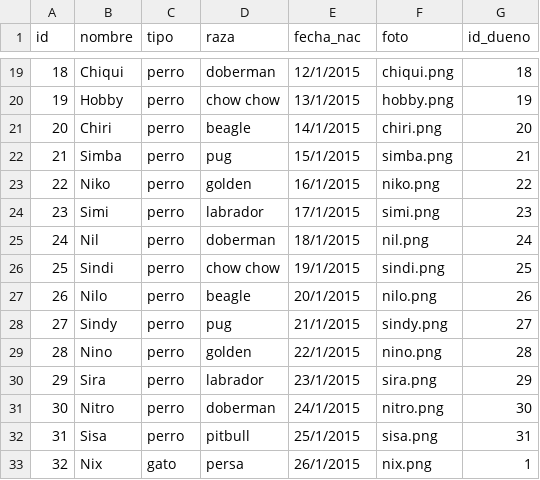
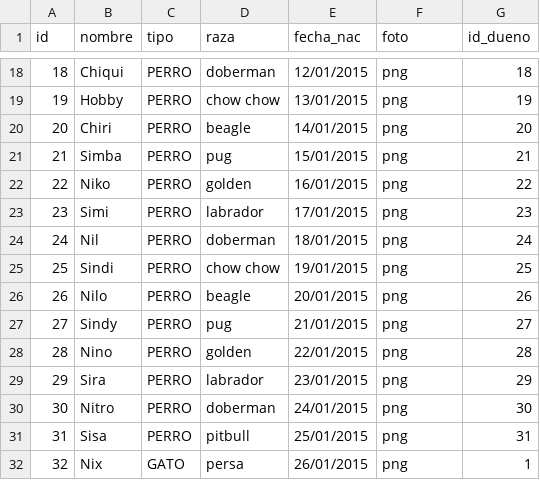
Before and after one commit to callofmano/ProyectoP, a CSV file: archivo/mascotas.csv, drawn as a sheet; only a part is shown, gaps mark what is left out; the diff covers the shown part only.

```diff
--- a/archivo/mascotas.csv
+++ b/archivo/mascotas.csv
@@ -19,15 +18,15 @@
-18;Chiqui;perro;doberman;12/1/2015;chiqui.png;18
-19;Hobby;perro;chow chow;13/1/2015;hobby.png;19
-20;Chiri;perro;beagle;14/1/2015;chiri.png;20
-21;Simba;perro;pug;15/1/2015;simba.png;21
-22;Niko;perro;golden;16/1/2015;niko.png;22
-23;Simi;perro;labrador;17/1/2015;simi.png;23
-24;Nil;perro;doberman;18/1/2015;nil.png;24
-25;Sindi;perro;chow chow;19/1/2015;sindi.png;25
-26;Nilo;perro;beagle;20/1/2015;nilo.png;26
-27;Sindy;perro;pug;21/1/2015;sindy.png;27
-28;Nino;perro;golden;22/1/2015;nino.png;28
-29;Sira;perro;labrador;23/1/2015;sira.png;29
-30;Nitro;perro;doberman;24/1/2015;nitro.png;30
-31;Sisa;perro;pitbull;25/1/2015;sisa.png;31
-32;Nix;gato;persa;26/1/2015;nix.png;1
+18;Chiqui;PERRO;doberman;12/01/2015;png;18
+19;Hobby;PERRO;chow chow;13/01/2015;png;19
+20;Chiri;PERRO;beagle;14/01/2015;png;20
+21;Simba;PERRO;pug;15/01/2015;png;21
+22;Niko;PERRO;golden;16/01/2015;png;22
+23;Simi;PERRO;labrador;17/01/2015;png;23
+24;Nil;PERRO;doberman;18/01/2015;png;24
+25;Sindi;PERRO;chow chow;19/01/2015;png;25
+26;Nilo;PERRO;beagle;20/01/2015;png;26
+27;Sindy;PERRO;pug;21/01/2015;png;27
+28;Nino;PERRO;golden;22/01/2015;png;28
+29;Sira;PERRO;labrador;23/01/2015;png;29
+30;Nitro;PERRO;doberman;24/01/2015;png;30
+31;Sisa;PERRO;pitbull;25/01/2015;png;31
+32;Nix;GATO;persa;26/01/2015;png;1
```
Also changed, not shown: 1 removed row and 143 edited cells elsewhere in this file, 4 other files.
